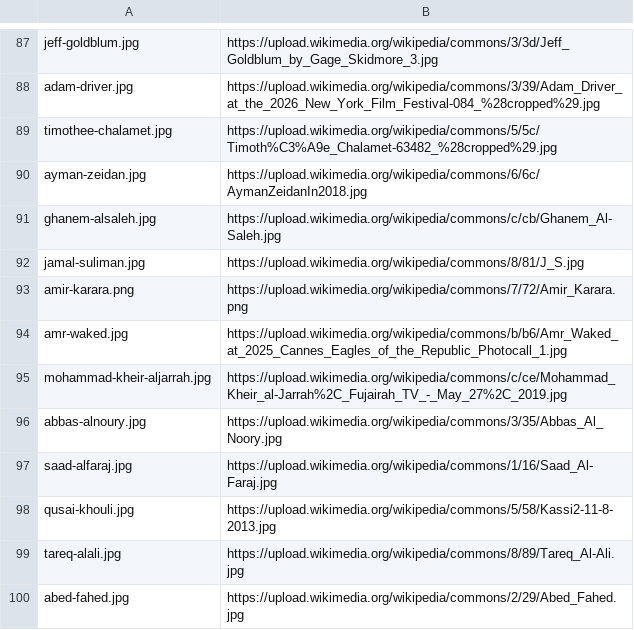
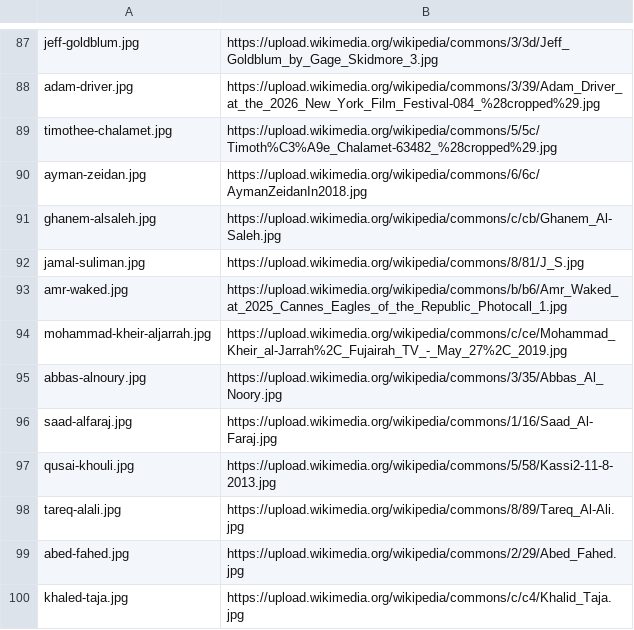
Before and after one commit to dsshayea-cpu/Tm-logos, a TSV file: mumathil-mushtarak/list.tsv, drawn as a sheet; only a part is shown, gaps mark what is left out; the shorter side is filled out with more unchanged rows; the diff names each change by its address in the sheet, - before the commit and + after, or states it on an @@ line.

```diff
--- a/mumathil-mushtarak/list.tsv
+++ b/mumathil-mushtarak/list.tsv
-row 93: amir-karara.png | https://upload.wikimedia.org/wikipedia/commons/7/72/Amir_Karara.png
```
Also changed, not shown: 1 other file.
